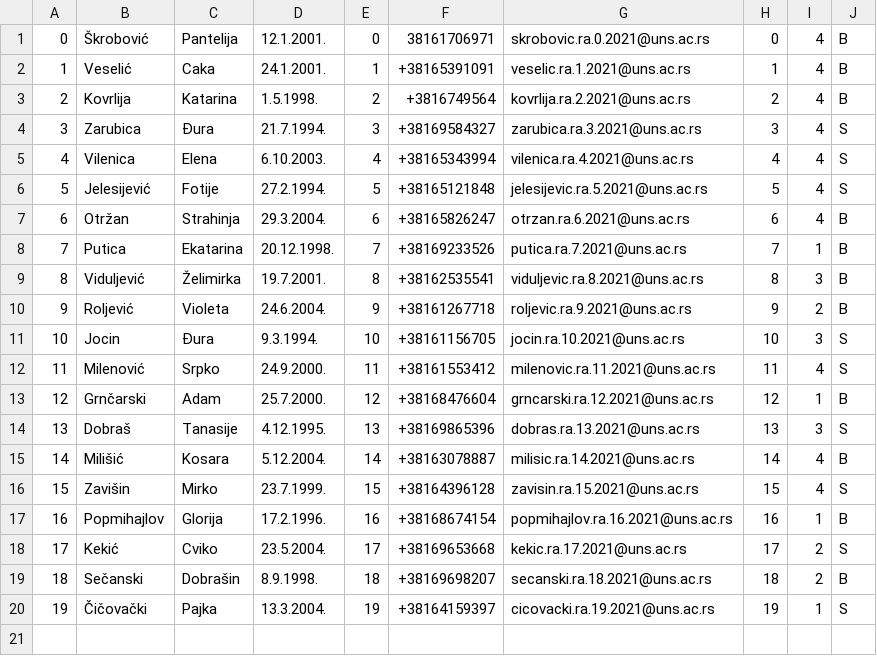
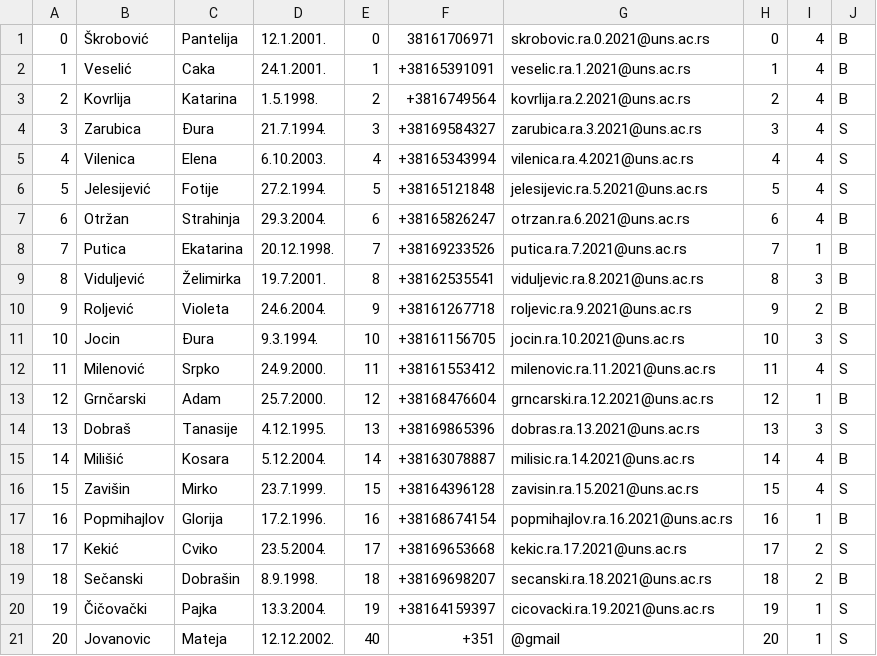
Before and after one commit to bgdj11/OISISI-project, a CSV file: CLI/Data/studenti.csv, drawn as a sheet; the diff names each change by its address in the sheet, - before the commit and + after, or states it on an @@ line.

```diff
--- a/CLI/Data/studenti.csv
+++ b/CLI/Data/studenti.csv
+row 21: 20 | Jovanovic | Mateja | 12.12.2002. | 40 | +351 | @gmail | 20 | 1 | S
```
Also changed, not shown: CLI/Data/adrese.csv, CLI/Data/indeksi.csv, 5 other files.
